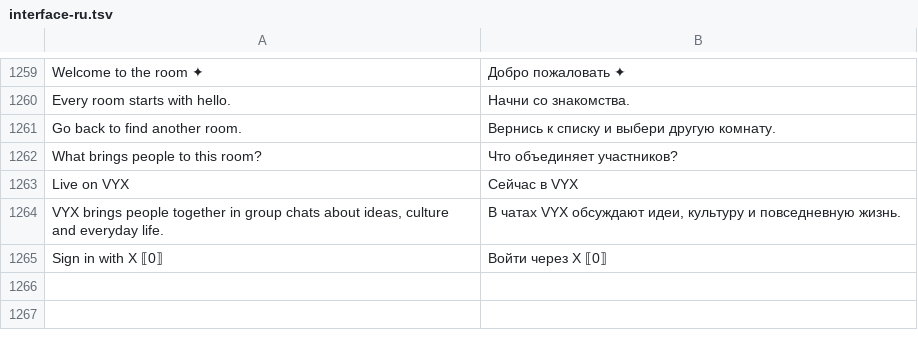
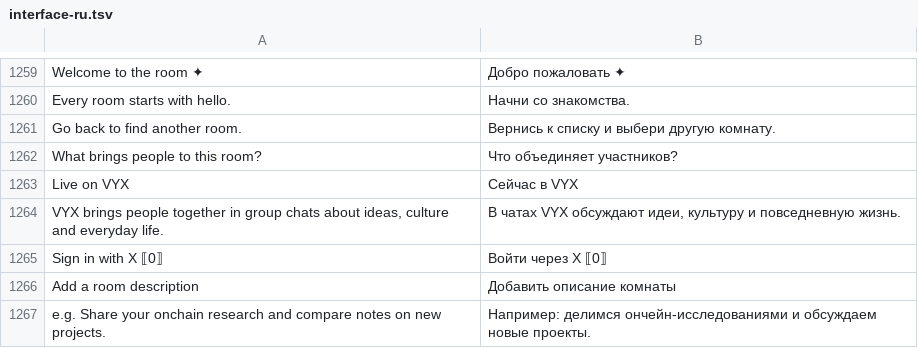
Before and after one commit to monnnomi/vyx, a TSV file: locales/interface-ru.tsv, drawn as a sheet; only a part is shown, gaps mark what is left out; the diff names each change by its address in the sheet, - before the commit and + after, or states it on an @@ line.

Commit message:
Show guests what each active room discusses before joining

```diff
--- a/locales/interface-ru.tsv
+++ b/locales/interface-ru.tsv
+row 1266: Add a room description | Добавить описание комнаты
+row 1267: e.g. Share your onchain research and compare notes on new projects. | Например: делимся ончейн-исследованиями и обсуждаем новые проекты.
```
Also changed, not shown: 4 other files.
